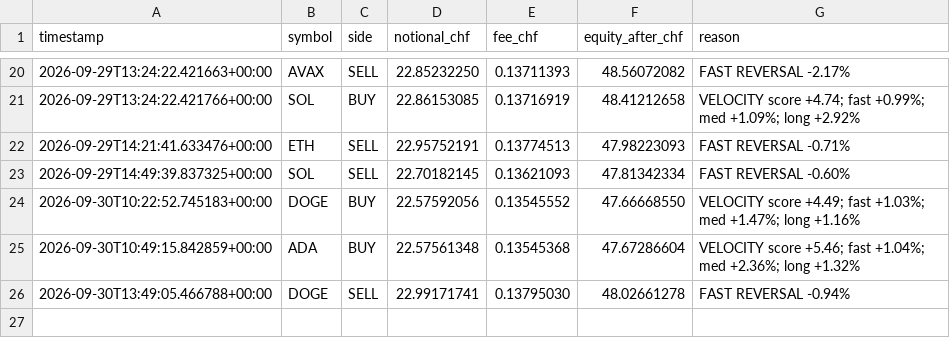
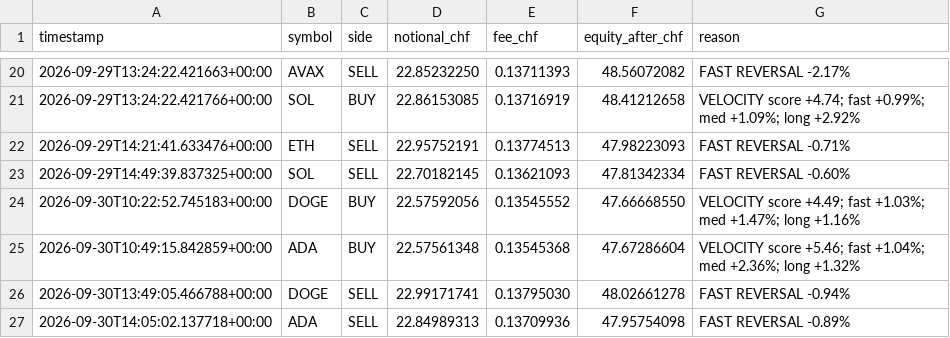
Before and after one commit to quitopiso-sys/agent001-test, a CSV file: trades003.csv, drawn as a sheet; only a part is shown, gaps mark what is left out; the diff names each change by its address in the sheet, - before the commit and + after, or states it on an @@ line.

```diff
--- a/trades003.csv
+++ b/trades003.csv
+row 27: 2026-09-30T14:05:02.137718+00:00 | ADA | SELL | 22.84989313 | 0.13709936 | 47.95754098 | FAST REVERSAL -0.89%
```
Also changed, not shown: cycles003.csv, 5 other files.
